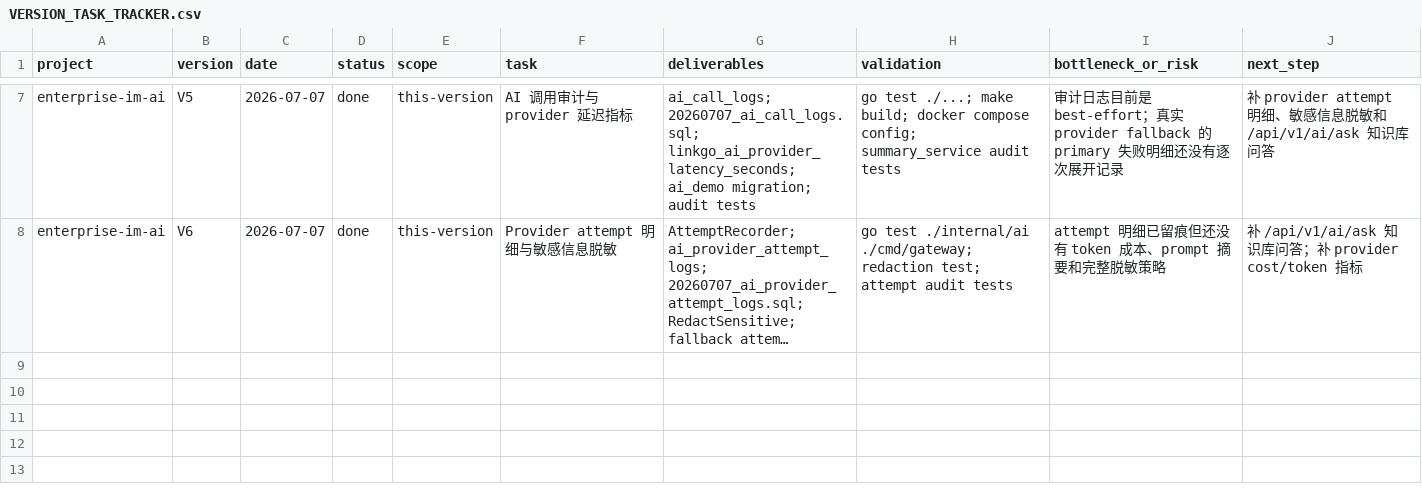
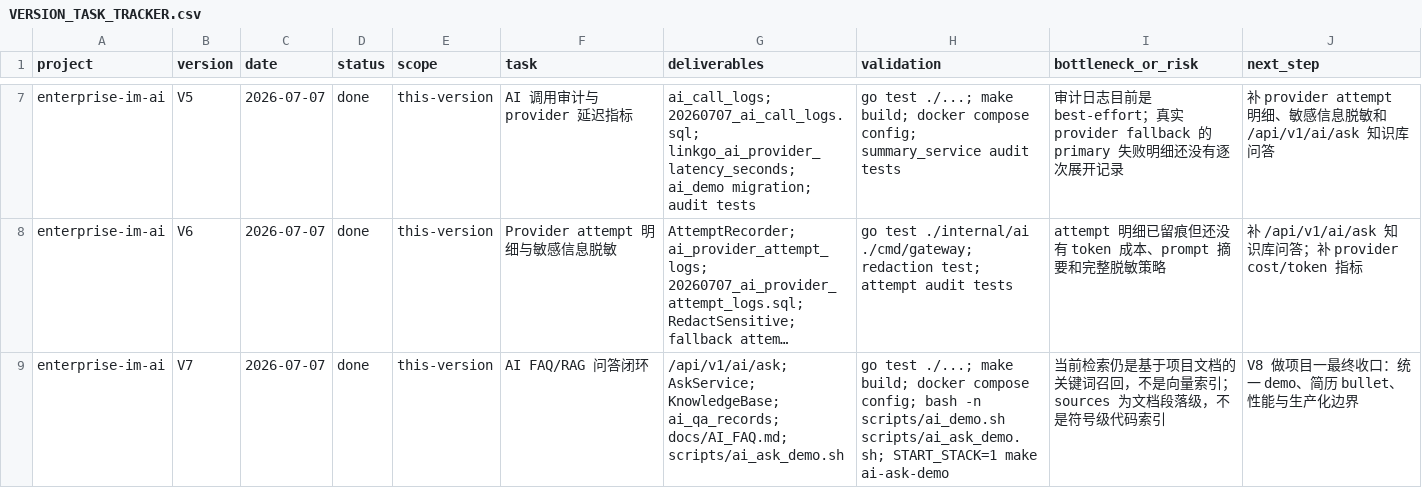
Before and after one commit to 1084217636/linkgo-im, a CSV file: docs/VERSION_TASK_TRACKER.csv, drawn as a sheet; only a part is shown, gaps mark what is left out; long unchanged cells end in …; the diff names each change by its address in the sheet, - before the commit and + after, or states it on an @@ line.

Commit message:
feat: add AI knowledge ask workflow V7

```diff
--- a/docs/VERSION_TASK_TRACKER.csv
+++ b/docs/VERSION_TASK_TRACKER.csv
+row 9: enterprise-im-ai | V7 | 2026-07-07 | done | this-version | AI FAQ/RAG 问答闭环 | /api/v1/ai/ask; AskService; KnowledgeBase; ai_qa_records; docs/AI_FAQ.md; scripts/ai_ask_demo.sh | go test ./...; make build; docker compose config; bash -n scripts/ai_demo.sh scripts/ai_ask_demo.sh; START_STACK=1 make ai-ask-demo | 当前检索仍是基于项目文档的关键词召回，不是向量索引；sources 为文档段落级，不是符号级代码索引 | V8 做项目一最终收口：统一 demo、简历 bullet、性能与生产化边界
```
Also changed, not shown: 37 other files.
